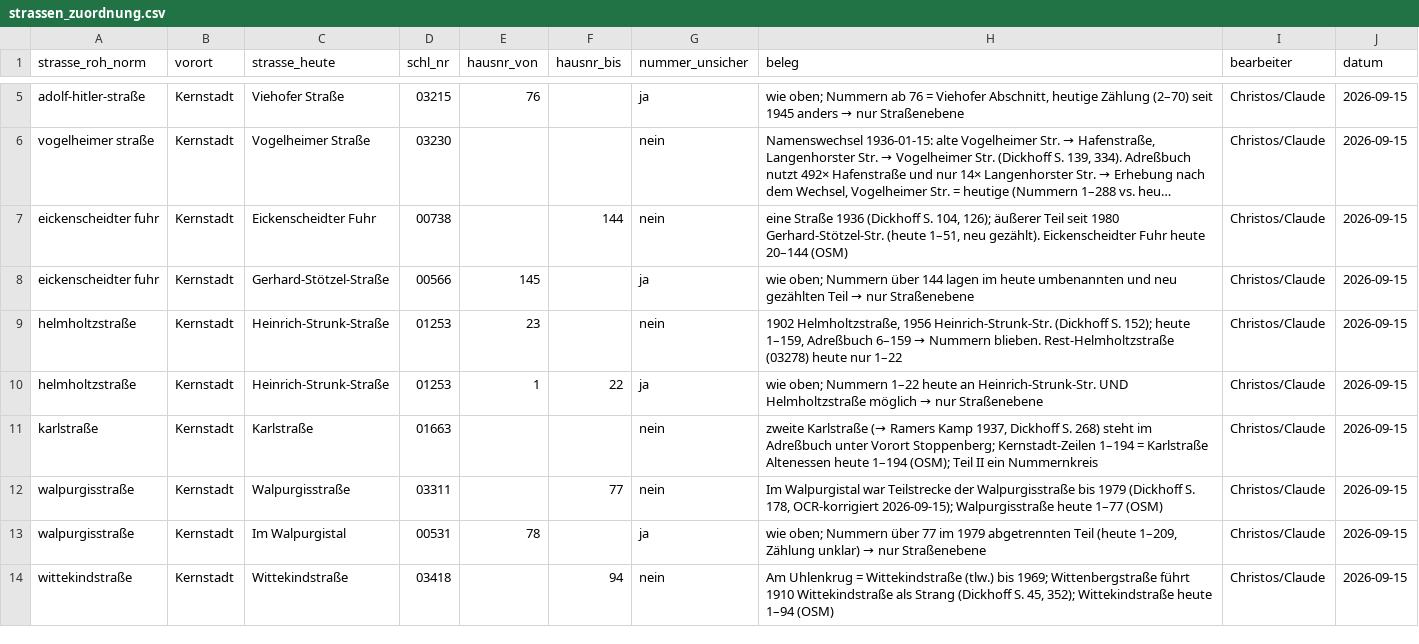
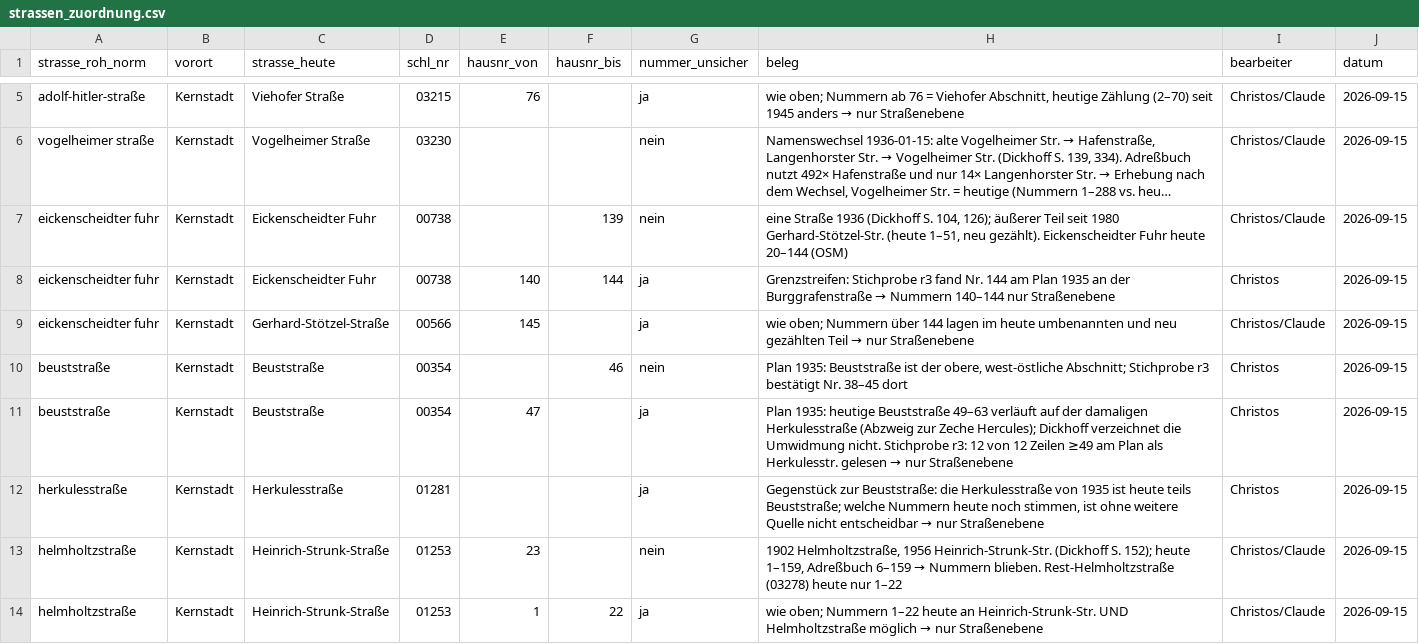
Before and after one commit to rodouc6/essener-adressbuch-1936, a CSV file: kuratierung/strassen_zuordnung.csv, drawn as a sheet; only a part is shown, gaps mark what is left out; the shorter side is filled out with more unchanged rows; long unchanged cells end in …; the diff names each change by its address in the sheet, - before the commit and + after, or states it on an @@ line.

```diff
--- a/kuratierung/strassen_zuordnung.csv
+++ b/kuratierung/strassen_zuordnung.csv
-F7 (hausnr_bis): 144
+F7 (hausnr_bis): 139
+row 8: eickenscheidter fuhr | Kernstadt | Eickenscheidter Fuhr | 00738 | 140 | 144 | ja | Grenzstreifen: Stichprobe r3 fand Nr. 144 am Plan 1935 an der Burggrafenstraße → Nummern 140–144 nur Straßenebene | Christos | 2026-09-15
+row 10: beuststraße | Kernstadt | Beuststraße | 00354 |  | 46 | nein | Plan 1935: Beuststraße ist der obere, west-östliche Abschnitt; Stichprobe r3 bestätigt Nr. 38–45 dort | Christos | 2026-09-15
+row 11: beuststraße | Kernstadt | Beuststraße | 00354 | 47 |  | ja | Plan 1935: heutige Beuststraße 49–63 verläuft auf der damaligen Herkulesstraße (Abzweig zur Zeche Hercules); Dickhoff verzeichnet die Umwidmung nicht. Stichprobe r3: 12 von 12 Zeilen ≥49 am Plan als Herkulesstr. gelesen → nur Straßenebene | Christos | 2026-09-15
+row 12: herkulesstraße | Kernstadt | Herkulesstraße | 01281 |  |  | ja | Gegenstück zur Beuststraße: die Herkulesstraße von 1935 ist heute teils Beuststraße; welche Nummern heute noch stimmen, ist ohne weitere Quelle nicht entscheidbar → nur Straßenebene | Christos | 2026-09-15
```
Also changed, not shown: docs/stichprobe_r3.csv, 2 other files.
